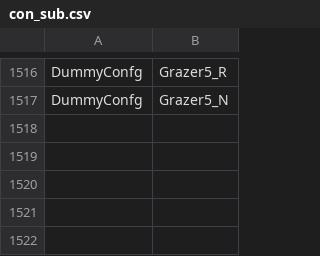
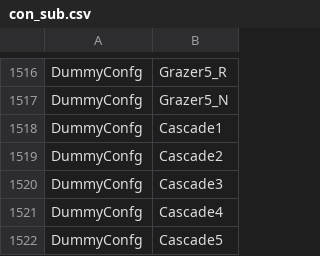
Before and after one commit to eawag-surface-waters-research/Delft3D, a CSV file: src/engines_gpl/waq/packages/waq_kernel/src/waq_tables/con_sub.csv, drawn as a sheet; only a part is shown, gaps mark what is left out; the diff names each change by its address in the sheet, - before the commit and + after, or states it on an @@ line.

```diff
--- a/src/engines_gpl/waq/packages/waq_kernel/src/waq_tables/con_sub.csv
+++ b/src/engines_gpl/waq/packages/waq_kernel/src/waq_tables/con_sub.csv
+row 1518: DummyConfg | Cascade1
+row 1519: DummyConfg | Cascade2
+row 1520: DummyConfg | Cascade3
+row 1521: DummyConfg | Cascade4
+row 1522: DummyConfg | Cascade5
```
Also changed, not shown: src/engines_gpl/waq/packages/waq_kernel/src/waq_tables/con_pro.csv, src/engines_gpl/waq/packages/waq_kernel/src/waq_tables/inputs.csv, 8 other files.
